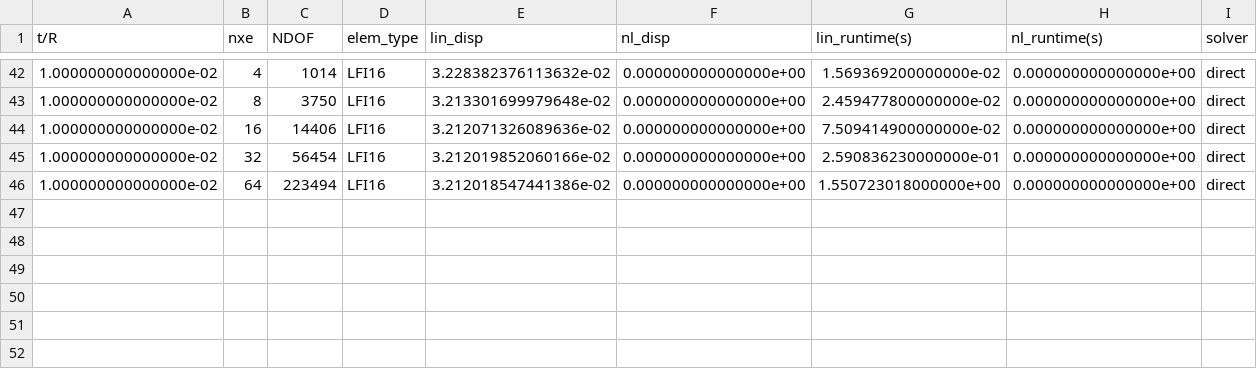
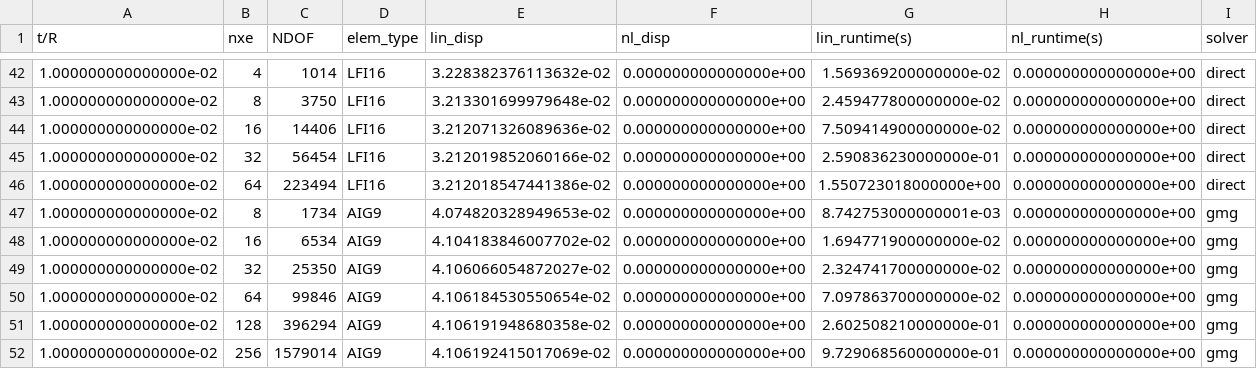
Before and after one commit to smdogroup/gpu_fem, a CSV file: results/3_elem_study/csv/_plate100.csv, drawn as a sheet; only a part is shown, gaps mark what is left out; the diff names each change by its address in the sheet, - before the commit and + after, or states it on an @@ line.

```diff
--- a/results/3_elem_study/csv/_plate100.csv
+++ b/results/3_elem_study/csv/_plate100.csv
+row 47: 1.000000000000000e-02 | 8 | 1734 | AIG9 | 4.074820328949653e-02 | 0.000000000000000e+00 | 8.742753000000001e-03 | 0.000000000000000e+00 | gmg
+row 48: 1.000000000000000e-02 | 16 | 6534 | AIG9 | 4.104183846007702e-02 | 0.000000000000000e+00 | 1.694771900000000e-02 | 0.000000000000000e+00 | gmg
+row 49: 1.000000000000000e-02 | 32 | 25350 | AIG9 | 4.106066054872027e-02 | 0.000000000000000e+00 | 2.324741700000000e-02 | 0.000000000000000e+00 | gmg
+row 50: 1.000000000000000e-02 | 64 | 99846 | AIG9 | 4.106184530550654e-02 | 0.000000000000000e+00 | 7.097863700000000e-02 | 0.000000000000000e+00 | gmg
+row 51: 1.000000000000000e-02 | 128 | 396294 | AIG9 | 4.106191948680358e-02 | 0.000000000000000e+00 | 2.602508210000000e-01 | 0.000000000000000e+00 | gmg
+row 52: 1.000000000000000e-02 | 256 | 1579014 | AIG9 | 4.106192415017069e-02 | 0.000000000000000e+00 | 9.729068560000000e-01 | 0.000000000000000e+00 | gmg
```
Also changed, not shown: results/3_elem_study/csv/_plate10.csv, results/3_elem_study/csv/_plate500.csv, 2 other files.
